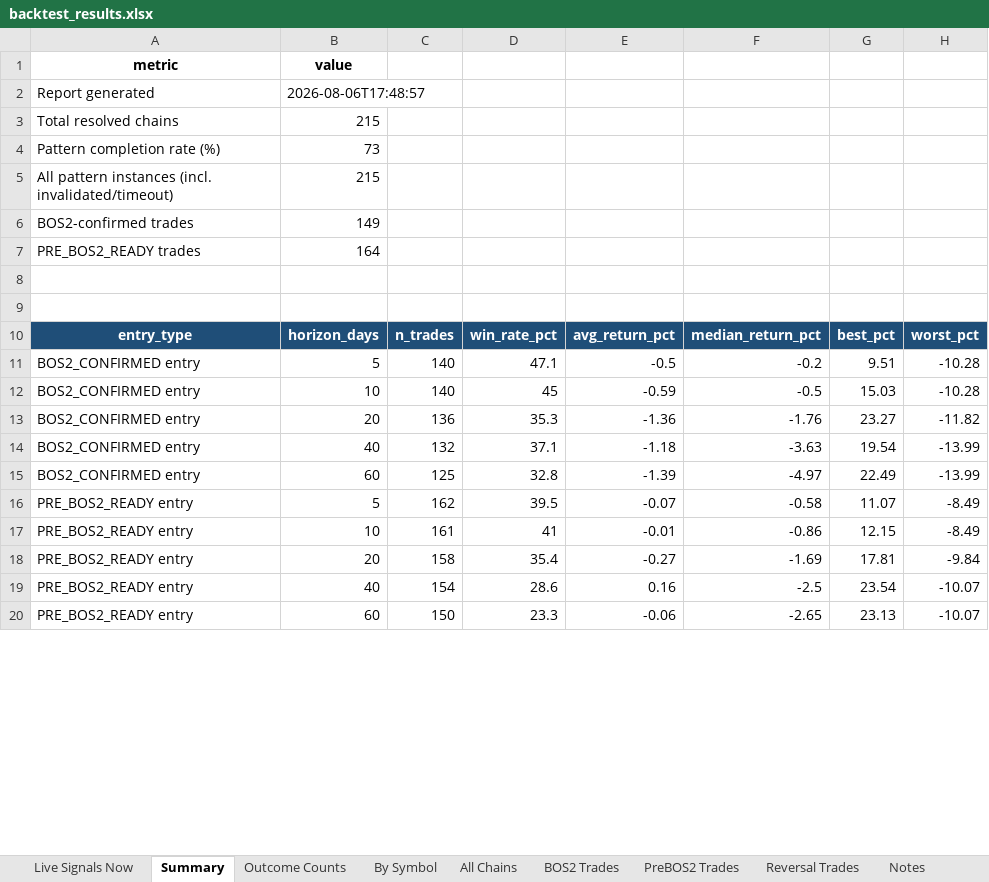
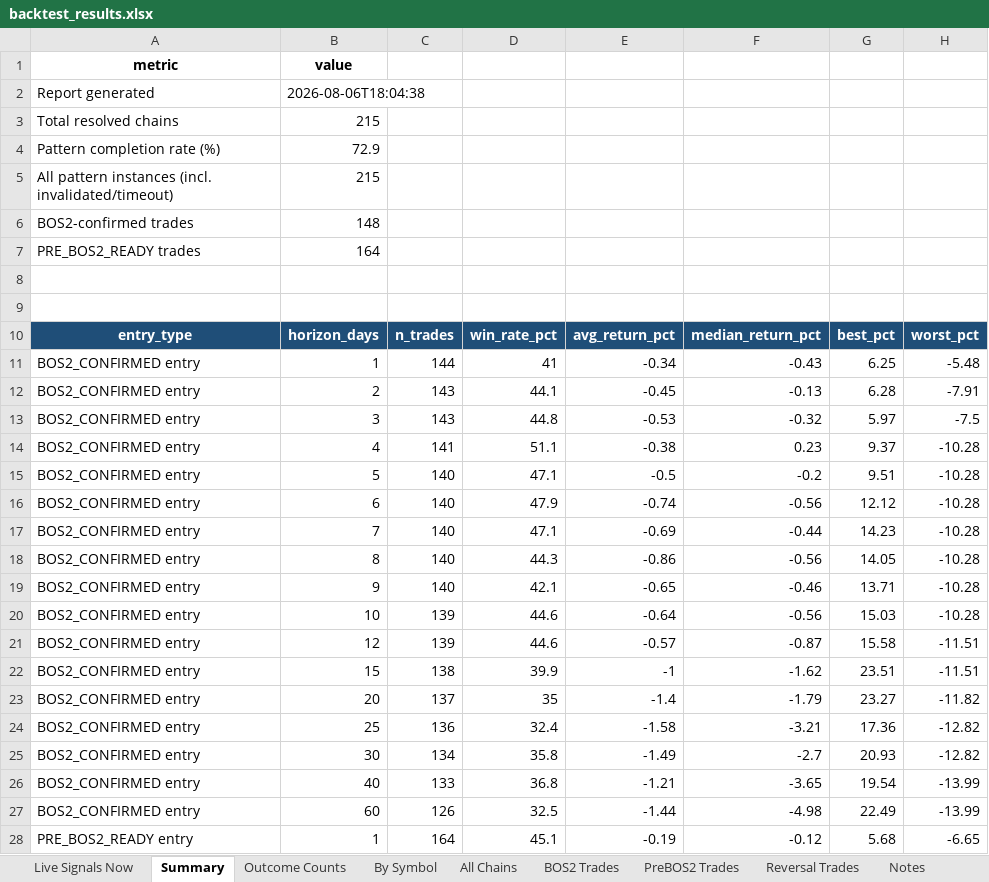
Before and after one commit to atikhalde/Retest, an Excel workbook: results/backtest_results.xlsx, sheet Summary, drawn as a sheet; only a part is shown; the shorter side is filled out with more unchanged rows; values as stored, in another font and other column widths than the file's, no borders; conditional formats not drawn; addresses are those after the commit; the diff covers the shown part only; the diff names each change by its address in the sheet, - before the commit and + after, or states it on an @@ line.

Commit message:
Add granular per-day forward-return horizons (1-60 trading days) and --horizons CLI override. Finding: Reaccum-Reversal entry's optimal holding period is 4-7 trading days (win rate peaks 67.5% at day4, avg return peaks 1.48% at day7); edge decays steadily beyond day 10-15, down to 47-53% win rate by day 20-30. Documented in README.

```diff
--- a/results/backtest_results.xlsx (sheet Summary)
+++ b/results/backtest_results.xlsx (sheet Summary)
-B2: 2026-08-06T17:48:57
+B2: 2026-08-06T18:04:38
-B4: 73
+B4: 72.9
-B6: 149
+B6: 148
+row 11: BOS2_CONFIRMED entry | 1 | 144 | 41 | -0.34 | -0.43 | 6.25 | -5.48
+row 12: BOS2_CONFIRMED entry | 2 | 143 | 44.1 | -0.45 | -0.13 | 6.28 | -7.91
+row 13: BOS2_CONFIRMED entry | 3 | 143 | 44.8 | -0.53 | -0.32 | 5.97 | -7.5
+row 14: BOS2_CONFIRMED entry | 4 | 141 | 51.1 | -0.38 | 0.23 | 9.37 | -10.28
+row 16: BOS2_CONFIRMED entry | 6 | 140 | 47.9 | -0.74 | -0.56 | 12.12 | -10.28
+row 17: BOS2_CONFIRMED entry | 7 | 140 | 47.1 | -0.69 | -0.44 | 14.23 | -10.28
+row 18: BOS2_CONFIRMED entry | 8 | 140 | 44.3 | -0.86 | -0.56 | 14.05 | -10.28
+row 19: BOS2_CONFIRMED entry | 9 | 140 | 42.1 | -0.65 | -0.46 | 13.71 | -10.28
-C20: 140
+C20: 139
-D20: 45
+D20: 44.6
-E20: -0.59
+E20: -0.64
-F20: -0.5
+F20: -0.56
+row 21: BOS2_CONFIRMED entry | 12 | 139 | 44.6 | -0.57 | -0.87 | 15.58 | -11.51
+row 22: BOS2_CONFIRMED entry | 15 | 138 | 39.9 | -1 | -1.62 | 23.51 | -11.51
-C23: 136
+C23: 137
-D23: 35.3
+D23: 35
-E23: -1.36
+E23: -1.4
-F23: -1.76
+F23: -1.79
+row 24: BOS2_CONFIRMED entry | 25 | 136 | 32.4 | -1.58 | -3.21 | 17.36 | -12.82
+row 25: BOS2_CONFIRMED entry | 30 | 134 | 35.8 | -1.49 | -2.7 | 20.93 | -12.82
-C26: 132
+C26: 133
-D26: 37.1
+D26: 36.8
-E26: -1.18
+E26: -1.21
-F26: -3.63
+F26: -3.65
-C27: 125
+C27: 126
-D27: 32.8
+D27: 32.5
-E27: -1.39
+E27: -1.44
-F27: -4.97
+F27: -4.98
+row 28: PRE_BOS2_READY entry | 1 | 164 | 45.1 | -0.19 | -0.12 | 5.68 | -6.65
```
Also changed, not shown: 23 added rows and 15 edited cells elsewhere in this sheet, sheet By Symbol, sheet Reversal Trades, sheet PreBOS2 Trades, sheet BOS2 Trades, sheet Live Signals Now, sheet Notes, 2 more sheets, results/backtest_simple.xlsx, 10 other files.
